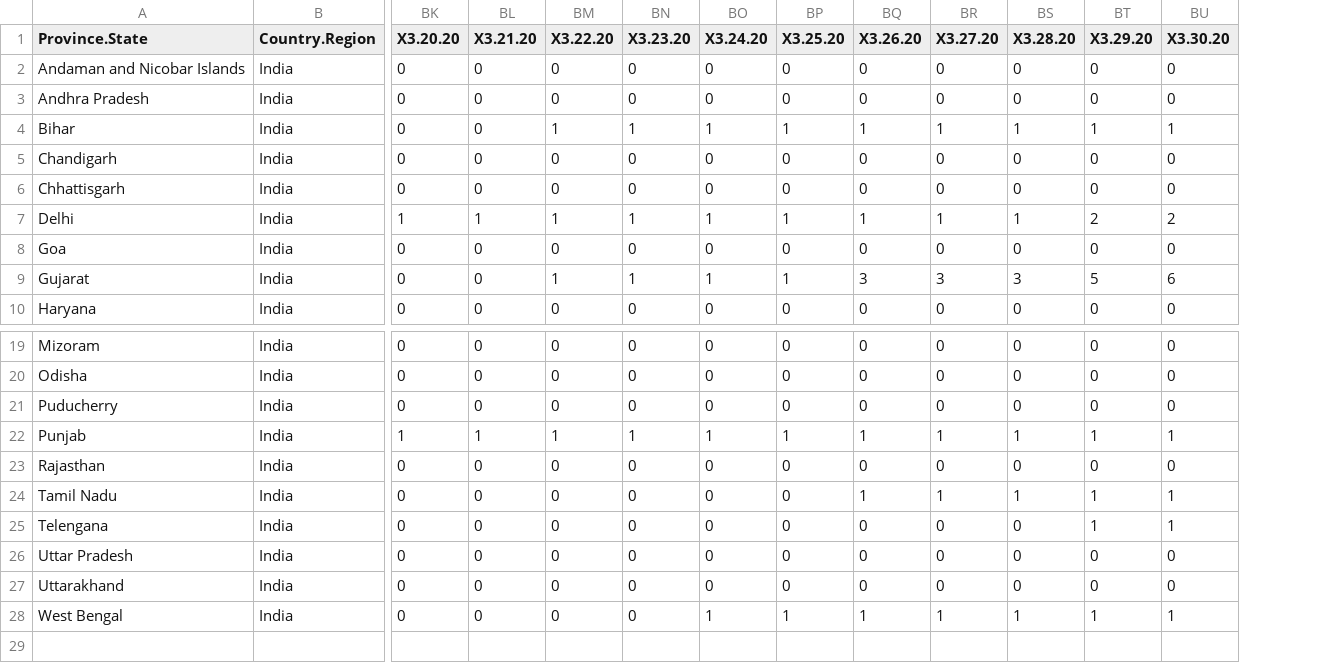
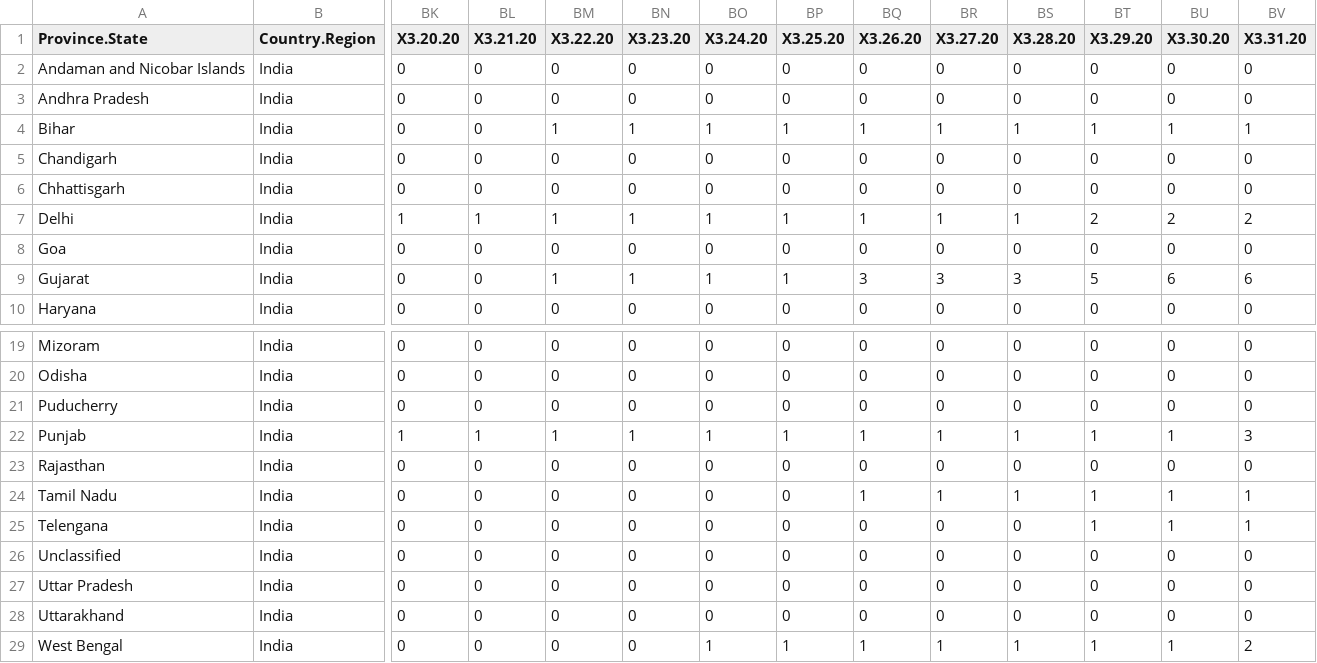
Before and after one commit to ravi-prakash1907/COVID-19-India, a CSV file: time_series_data/ready/time_series_19-covid-Deaths-India.csv, drawn as a sheet; only a part is shown, gaps mark what is left out; rows hold the shown columns only; the diff names each change by its address in the sheet, - before the commit and + after, or states it on an @@ line.

```diff
--- a/time_series_data/ready/time_series_19-covid-Deaths-India.csv
+++ b/time_series_data/ready/time_series_19-covid-Deaths-India.csv
+column BV (X3.31.20), rows 2-10: 0 | 0 | 1 | 0 | 0 | 2 | 0 | 6 | 0; rows 19-25: 0 | 0 | 0 | 3 | 0 | 1 | 1; rows 27-29: 0 | 0 | 2
+row 26: Unclassified | India | 0 | 0 | 0 | 0 | 0 | 0 | 0 | 0 | 0 | 0 | 0 | 0
```
Also changed, not shown: india-today/cleaned/statewise_ready.csv, india-today/ready_to_use/India_dataset_dateWise_summary.csv, 17 other files.
